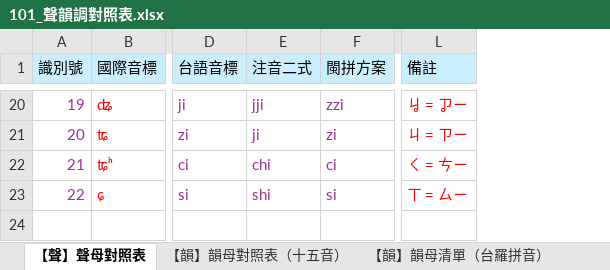
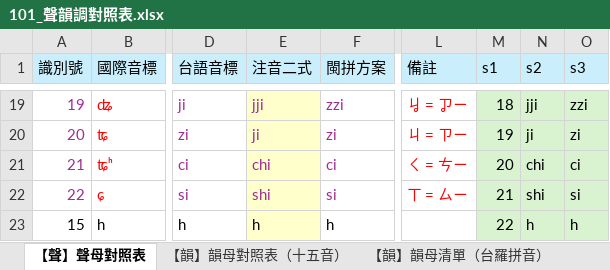
Before and after one commit to AlanJui/rime-tlpa, an Excel workbook: docs/101_聲韻調對照表.xlsx, sheet 【聲】聲母對照表, drawn as a sheet; only a part is shown, gaps mark what is left out; values as stored, in another font and other column widths than the file's, no borders; addresses are those after the commit; the diff covers the shown part only; the diff names each change by its address in the sheet, - before the commit and + after, or states it on an @@ line.

```diff
--- a/docs/101_聲韻調對照表.xlsx (sheet 【聲】聲母對照表)
+++ b/docs/101_聲韻調對照表.xlsx (sheet 【聲】聲母對照表)
+column M (s1), rows 19-22: 18 | 19 | 20 | 21
+column N (s2), rows 19-22: jji | ji | chi | shi
+column O (s3), rows 19-22: zzi | zi | ci | si
-E19:E22 fill: none
+E19:E22 fill: #FFFFCC
@@ row 16 moved to row 23: 15 @@
```
Also changed, not shown: 12 moved rows and cell formats elsewhere in this sheet, sheet 【調】聲調對照表, 4 other files.
